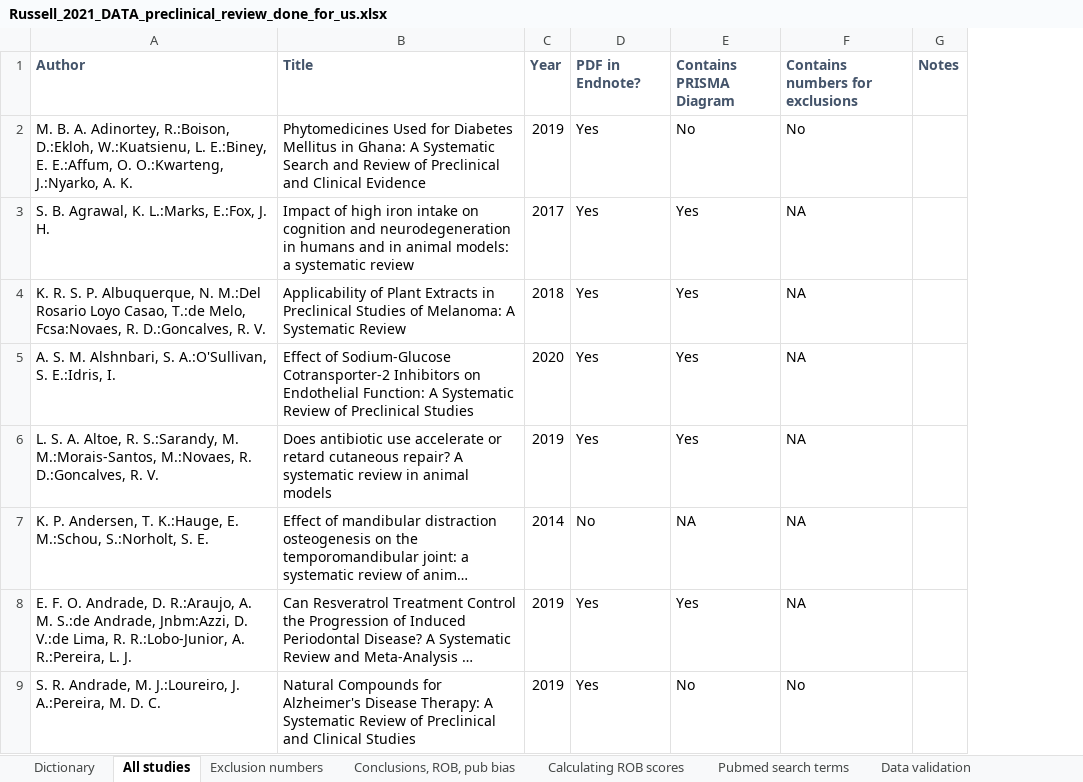
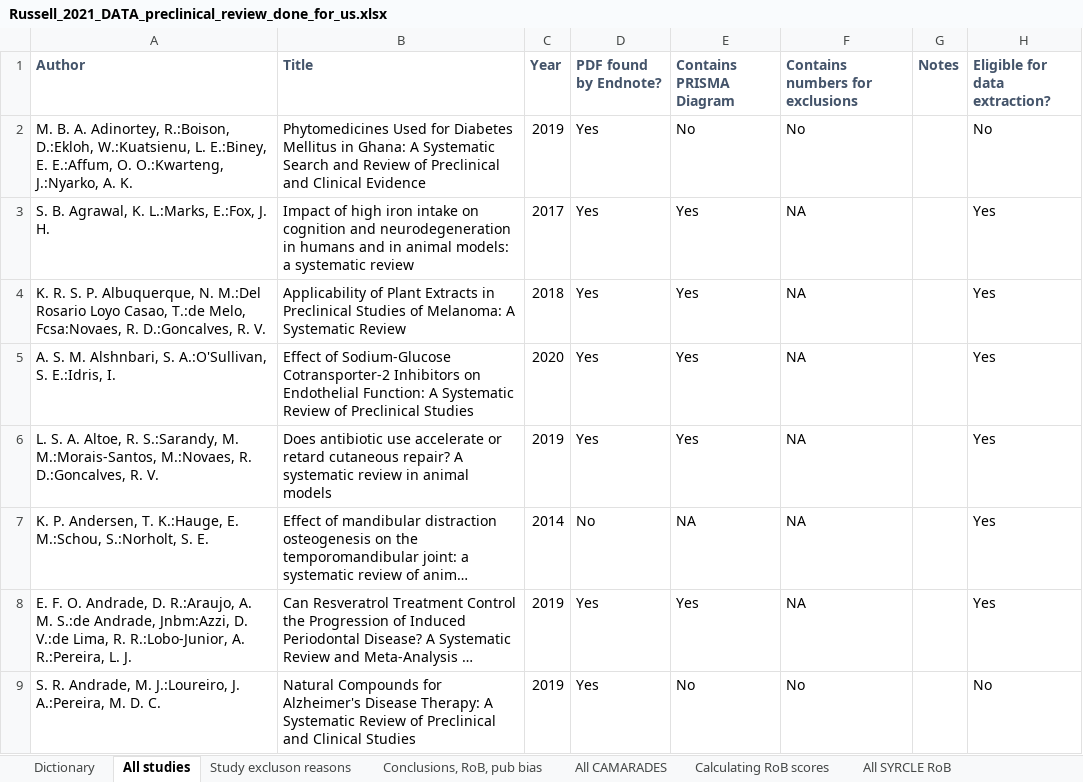
Before and after one commit to A-M-Russell/Russell-2021-whats-review-done-for-us, an Excel workbook: Russell_2021_DATA_preclinical_review_done_for_us.xlsx, sheet All studies, drawn as a sheet; only a part is shown; long unchanged cells end in …; values as stored, in another font and other column widths than the file's, no borders; conditional formats not drawn; the diff names each change by its address in the sheet, - before the commit and + after, or states it on an @@ line.

Commit message:
Updated excel file
Contains extra data including full list of studies we used for random selection, data on publication bias and databases searched by reviews. Some small updates to calculate summary data for publication.

```diff
--- a/Russell_2021_DATA_preclinical_review_done_for_us.xlsx (sheet All studies)
+++ b/Russell_2021_DATA_preclinical_review_done_for_us.xlsx (sheet All studies)
-sheet tab: Exclusion numbers
+sheet tab: Study excluson reasons
-sheet tab: Conclusions, ROB, pub bias
+sheet tab: Conclusions, RoB, pub bias
-sheet tab: Calculating ROB scores
+sheet tab: All CAMARADES
+sheet tab: Calculating RoB scores
+sheet tab: All SYRCLE RoB
+column H (Eligible for data extraction?), rows 2-9: No | Yes | Yes | Yes | Yes | Yes | Yes | No
-D1: PDF in Endnote?
+D1: PDF found by Endnote?
```
Also changed, not shown: sheet Study excluson reasons, sheet Conclusions, RoB, pub bias, sheet Dictionary, formulas that keep their value.
